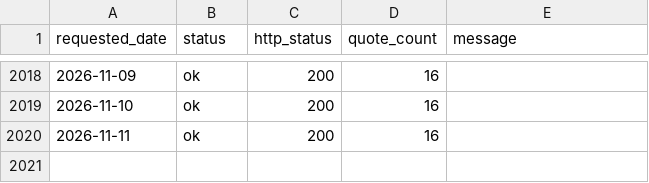
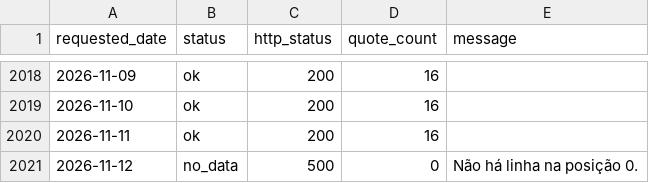
Before and after one commit to RodolfoFarias/CocatrelHistory, a CSV file: data/coverage.csv, drawn as a sheet; only a part is shown, gaps mark what is left out; the diff names each change by its address in the sheet, - before the commit and + after, or states it on an @@ line.

```diff
--- a/data/coverage.csv
+++ b/data/coverage.csv
+row 2021: 2026-11-12 | no_data | 500 | 0 | Não há linha na posição 0.
```
Also changed, not shown: 1 other file.
